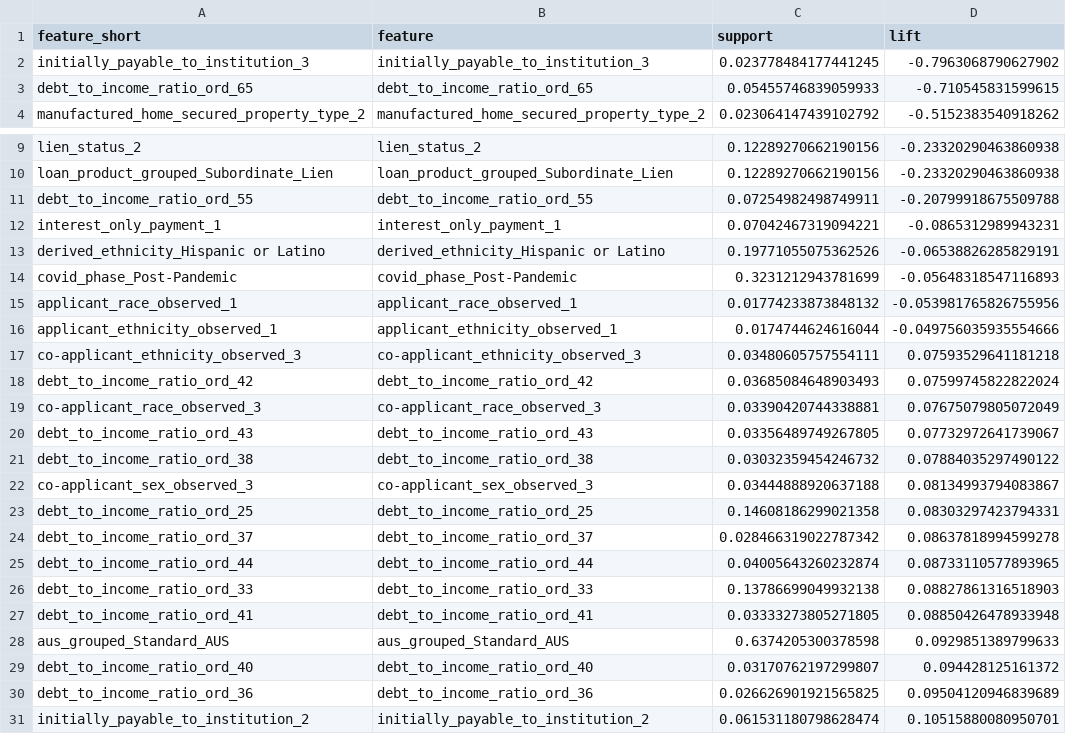
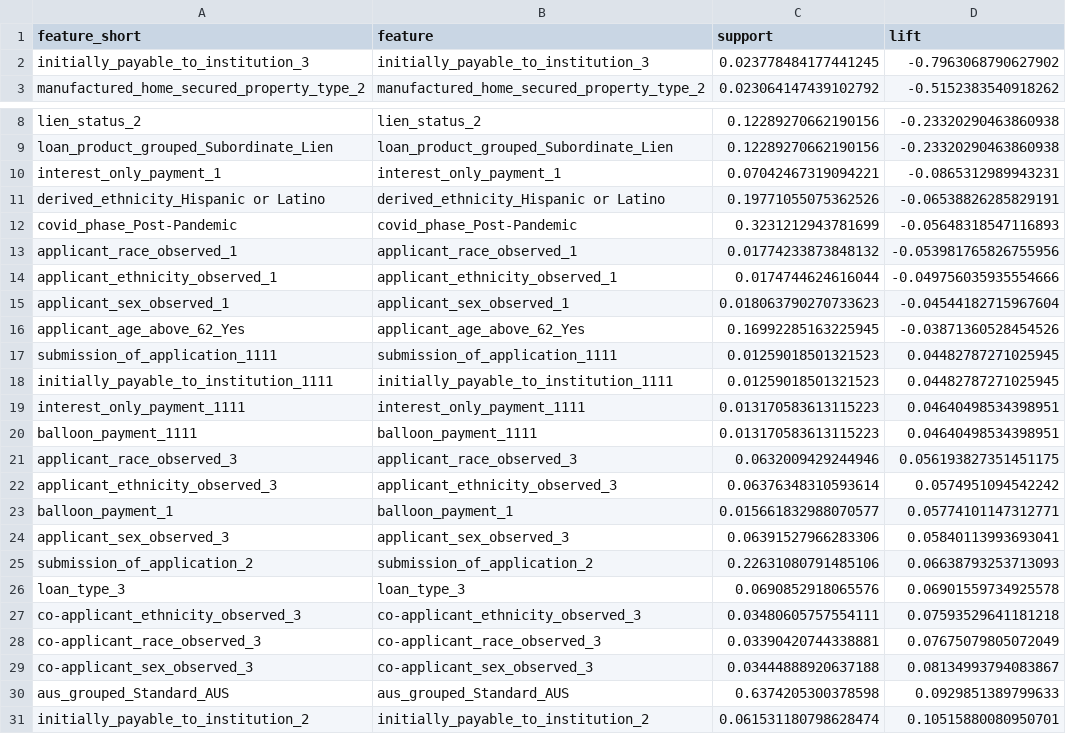
Before and after one commit to xsxsx-999/5243-project4, a CSV file: eda_insights/eda_insights_plots/fig11_ohe_lift_label_map.csv, drawn as a sheet; only a part is shown, gaps mark what is left out; removed rows and columns are numbered as before the commit, all else as after; the diff names each change by its address in the sheet, - before the commit and + after, or states it on an @@ line.

Commit message:
slight changes to the look of plots+updated all plots based on the latest data_prep code

```diff
--- a/eda_insights/eda_insights_plots/fig11_ohe_lift_label_map.csv
+++ b/eda_insights/eda_insights_plots/fig11_ohe_lift_label_map.csv
-row 3: debt_to_income_ratio_ord_65 | debt_to_income_ratio_ord_65 | 0.05455746839059933 | -0.710545831599615
-row 11: debt_to_income_ratio_ord_55 | debt_to_income_ratio_ord_55 | 0.07254982498749911 | -0.20799918675509788
+row 15: applicant_sex_observed_1 | applicant_sex_observed_1 | 0.018063790270733623 | -0.04544182715967604
+row 16: applicant_age_above_62_Yes | applicant_age_above_62_Yes | 0.16992285163225945 | -0.03871360528454526
+row 17: submission_of_application_1111 | submission_of_application_1111 | 0.01259018501321523 | 0.04482787271025945
+row 18: initially_payable_to_institution_1111 | initially_payable_to_institution_1111 | 0.01259018501321523 | 0.04482787271025945
+row 19: interest_only_payment_1111 | interest_only_payment_1111 | 0.013170583613115223 | 0.04640498534398951
+row 20: balloon_payment_1111 | balloon_payment_1111 | 0.013170583613115223 | 0.04640498534398951
+row 21: applicant_race_observed_3 | applicant_race_observed_3 | 0.0632009429244946 | 0.056193827351451175
+row 22: applicant_ethnicity_observed_3 | applicant_ethnicity_observed_3 | 0.06376348310593614 | 0.0574951094542242
+row 23: balloon_payment_1 | balloon_payment_1 | 0.015661832988070577 | 0.05774101147312771
+row 24: applicant_sex_observed_3 | applicant_sex_observed_3 | 0.06391527966283306 | 0.05840113993693041
+row 25: submission_of_application_2 | submission_of_application_2 | 0.22631080791485106 | 0.06638793253713093
+row 26: loan_type_3 | loan_type_3 | 0.0690852918065576 | 0.06901559734925578
-row 18: debt_to_income_ratio_ord_42 | debt_to_income_ratio_ord_42 | 0.03685084648903493 | 0.07599745822822024
-row 20: debt_to_income_ratio_ord_43 | debt_to_income_ratio_ord_43 | 0.03356489749267805 | 0.07732972641739067
-row 21: debt_to_income_ratio_ord_38 | debt_to_income_ratio_ord_38 | 0.03032359454246732 | 0.07884035297490122
-row 23: debt_to_income_ratio_ord_25 | debt_to_income_ratio_ord_25 | 0.14608186299021358 | 0.08303297423794331
-row 24: debt_to_income_ratio_ord_37 | debt_to_income_ratio_ord_37 | 0.028466319022787342 | 0.08637818994599278
-row 25: debt_to_income_ratio_ord_44 | debt_to_income_ratio_ord_44 | 0.04005643260232874 | 0.08733110577893965
-row 26: debt_to_income_ratio_ord_33 | debt_to_income_ratio_ord_33 | 0.13786699049932138 | 0.08827861316518903
-row 27: debt_to_income_ratio_ord_41 | debt_to_income_ratio_ord_41 | 0.03333273805271805 | 0.08850426478933948
-row 29: debt_to_income_ratio_ord_40 | debt_to_income_ratio_ord_40 | 0.03170762197299807 | 0.094428125161372
-row 30: debt_to_income_ratio_ord_36 | debt_to_income_ratio_ord_36 | 0.026626901921565825 | 0.09504120946839689
```
Also changed, not shown: 22 other files.
